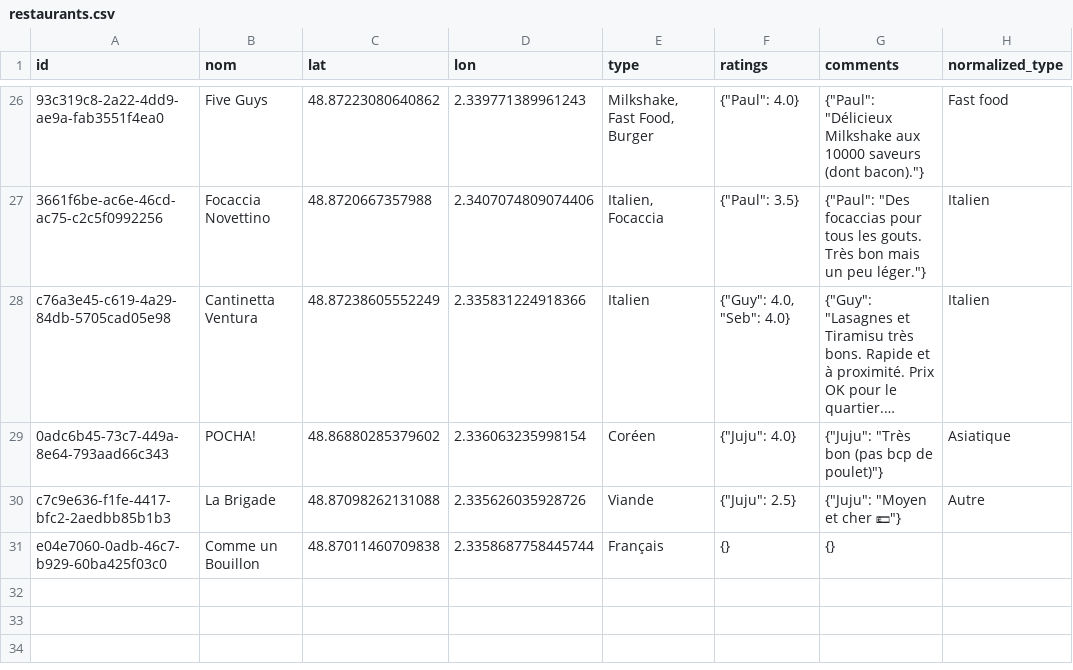
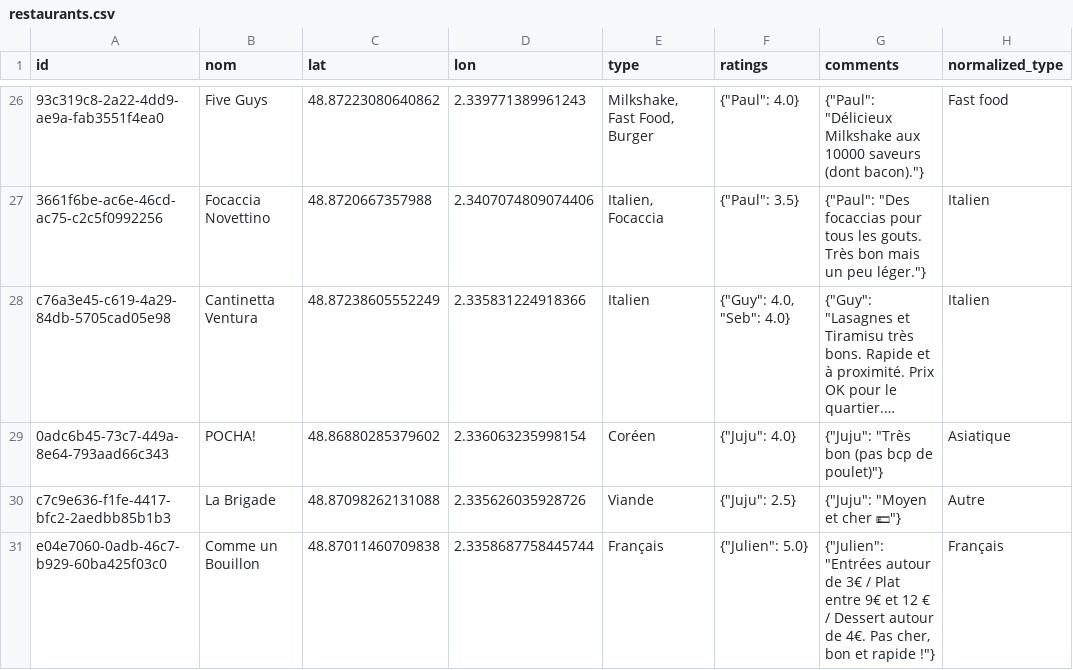
Before and after one commit to Xuoner/cartedejeuners, a CSV file: restaurants.csv, drawn as a sheet; only a part is shown, gaps mark what is left out; long unchanged cells end in …; the diff names each change by its address in the sheet, - before the commit and + after, or states it on an @@ line.

Commit message:
Note/commentaire ajouté pour Comme un Bouillon

```diff
--- a/restaurants.csv
+++ b/restaurants.csv
-F31 (ratings): {}
+F31 (ratings): {"Julien": 5.0}
-G31 (comments): {}
+G31 (comments): {"Julien": "Entrées autour de 3€ / Plat entre 9€ et 12 € / Dessert autour de 4€. Pas cher, bon et rapide !"}
-H31 (normalized_type): (empty)
+H31 (normalized_type): Français
```
